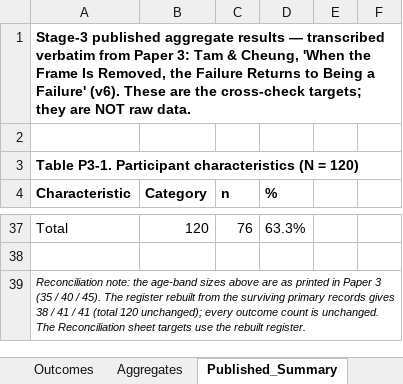
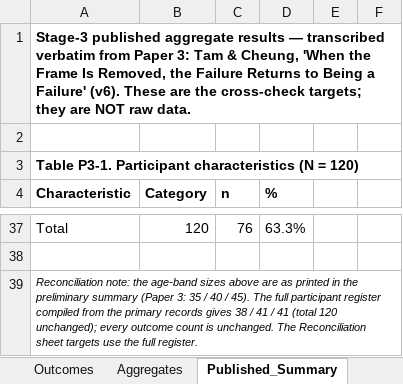
Before and after one commit to leicatam/gamification, an Excel workbook: docs/thesis/Stage3_Data_Logbook_120cases_with_Reconciliation.xlsx, sheet Published_Summary, drawn as a sheet; only a part is shown, gaps mark what is left out; values as stored, in another font and other column widths than the file's, no borders; the diff names each change by its address in the sheet, - before the commit and + after, or states it on an @@ line.

```diff
--- a/docs/thesis/Stage3_Data_Logbook_120cases_with_Reconciliation.xlsx (sheet Published_Summary)
+++ b/docs/thesis/Stage3_Data_Logbook_120cases_with_Reconciliation.xlsx (sheet Published_Summary)
-A39 (Characteristic): …printed in Paper 3 (35 / 40 / 45). The register rebuilt from the surviving primary records gives 38 / 41 / 41 (total 120 unchanged); every outcome count is unchanged. The Reconciliation sheet targets use the rebuilt register.
+A39 (Characteristic): …printed in the preliminary summary (Paper 3: 35 / 40 / 45). The full participant register compiled from the primary records gives 38 / 41 / 41 (total 120 unchanged); every outcome count is unchanged. The Reconciliation sheet targets use the full register.
```
Also changed, not shown: 3 other files.
